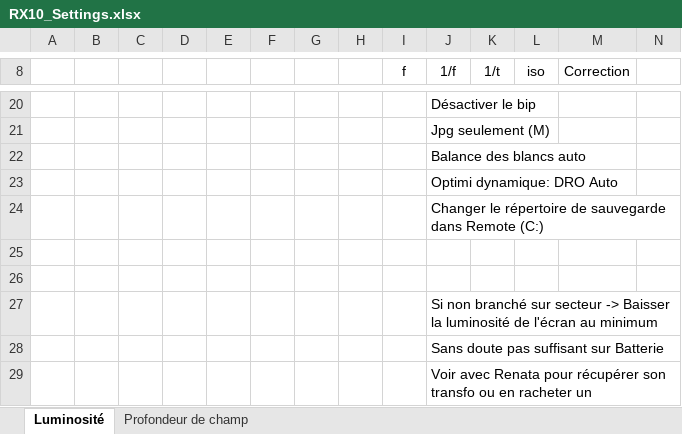
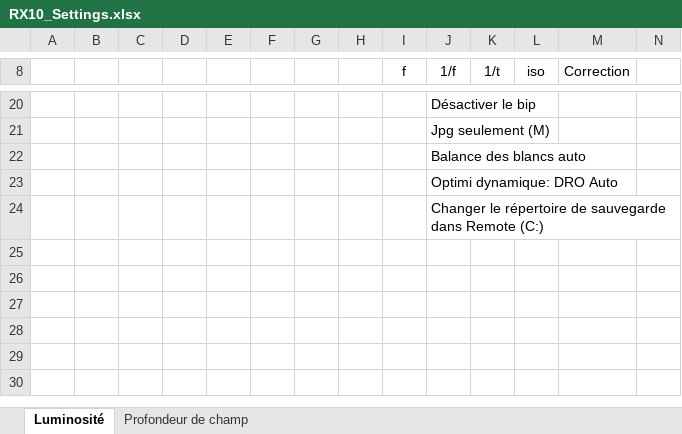
Before and after one commit to FlorianC31/Sony-A7III-PhotoBooth, an Excel workbook: RX10_Settings.xlsx, sheet Luminosité, drawn as a sheet; only a part is shown, gaps mark what is left out; values as stored, in another font and other column widths than the file's, no borders; rows hold the shown columns only; the diff names each change by its address in the sheet, - before the commit and + after, or states it on an @@ line.

```diff
--- a/RX10_Settings.xlsx (sheet Luminosité)
+++ b/RX10_Settings.xlsx (sheet Luminosité)
-row 25: (empty)
-row 26: (empty)
-row 27:  |  |  |  |  |  |  |  |  | Si non branché sur secteur -> Baisser la luminosité de l'écran au minimum
-row 28:  |  |  |  |  |  |  |  |  | Sans doute pas suffisant sur Batterie
-row 29:  |  |  |  |  |  |  |  |  | Voir avec Renata pour récupérer son transfo ou en racheter un
```
Also changed, not shown: 10 other files.
